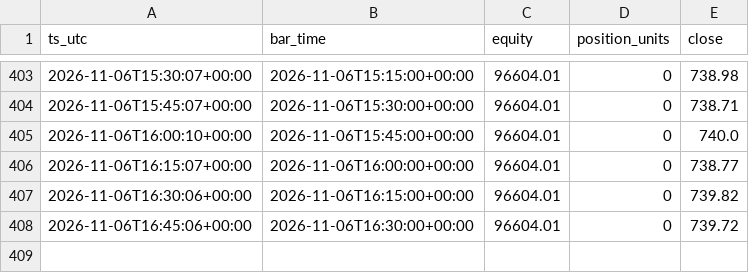
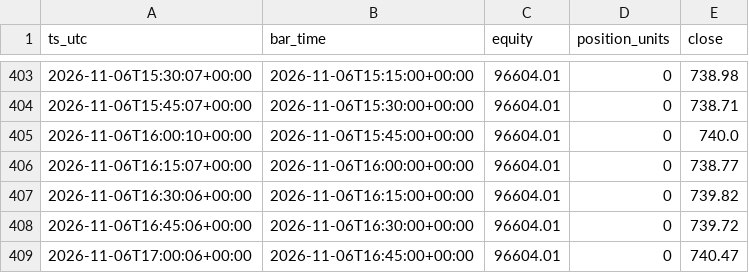
Before and after one commit to hmjag07/Quants, a CSV file: equity_curve.csv, drawn as a sheet; only a part is shown, gaps mark what is left out.

Commit message:
logs 2026-11-06 17:15 UTC

```diff
--- a/equity_curve.csv
+++ b/equity_curve.csv
@@ -408 +408,2 @@ ts_utc,bar_time,equity,position_units,close
 2026-11-06T16:45:06+00:00,2026-11-06T16:30:00+00:00,96604.01,0,739.72
+2026-11-06T17:00:06+00:00,2026-11-06T16:45:00+00:00,96604.01,0,740.47
```
